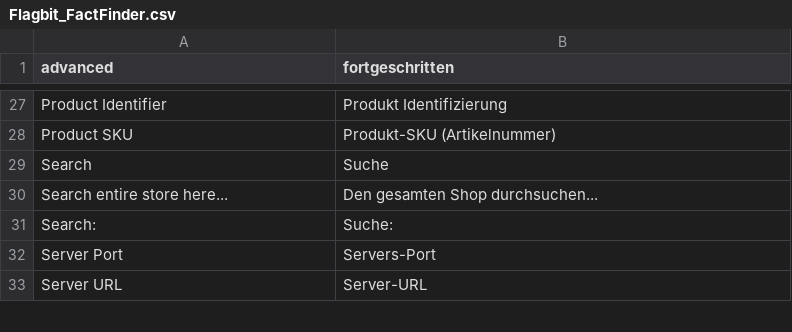
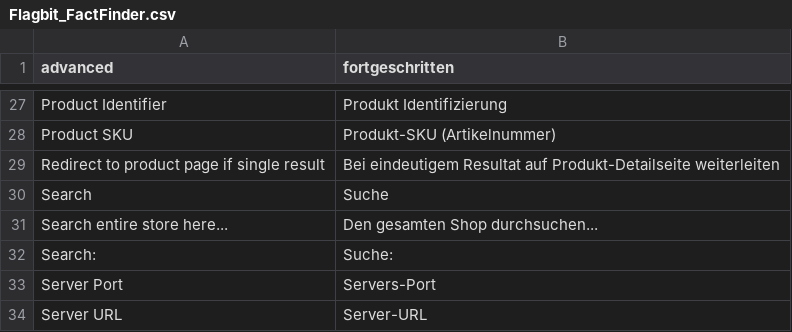
Before and after one commit to flagbit/Magento-FACTFinder, a CSV file: src/app/locale/de_DE/Flagbit_FactFinder.csv, drawn as a sheet; only a part is shown, gaps mark what is left out.

Commit message:
[+FEATURE] Added switch for redirect activation

```diff
--- a/src/app/locale/de_DE/Flagbit_FactFinder.csv
+++ b/src/app/locale/de_DE/Flagbit_FactFinder.csv
@@ -28,2 +28,3 @@
 "Product SKU", "Produkt-SKU (Artikelnummer)"
+"Redirect to product page if single result", "Bei eindeutigem Resultat auf Produkt-Detailseite weiterleiten"
 "Search", "Suche"
```
Also changed, not shown: 2 other files.
